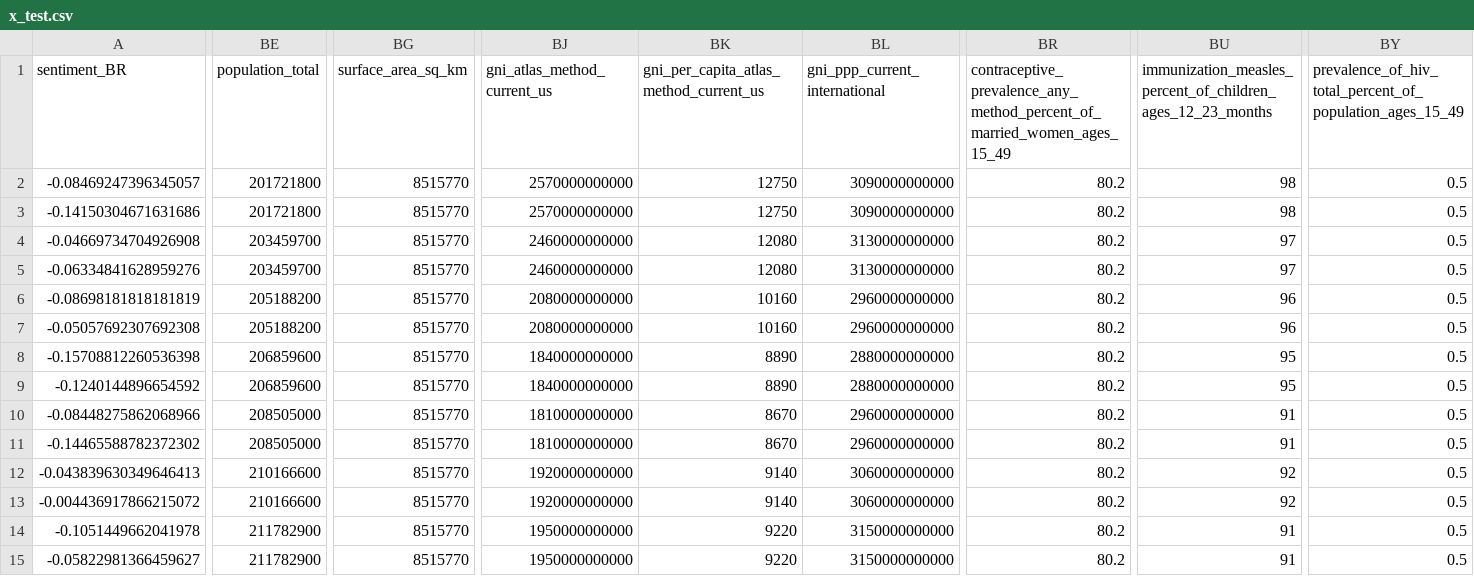
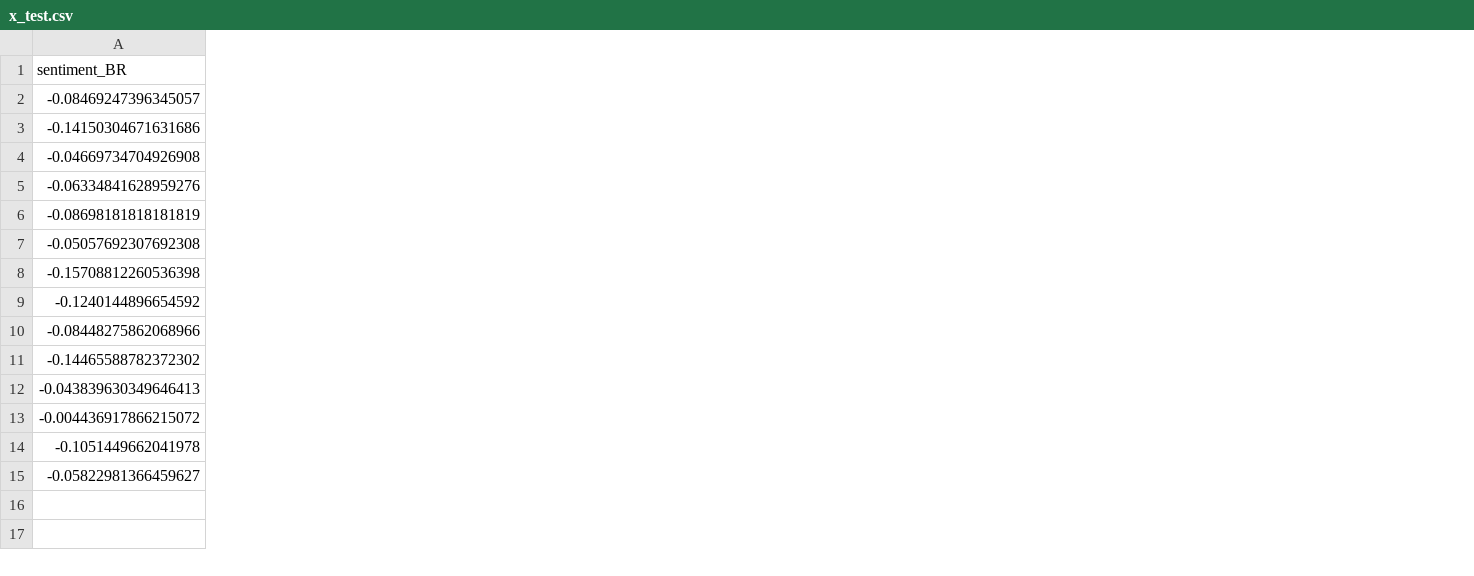
Before and after one commit to digitalepidemiologylab/brazil-vaccine-uptake, a CSV file: data/x_test.csv, drawn as a sheet; only a part is shown, gaps mark what is left out; removed rows and columns are numbered as before the commit, all else as after; the diff covers the shown part only; the diff names each change by its address in the sheet, - before the commit and + after, or states it on an @@ line.

```diff
--- a/data/x_test.csv
+++ b/data/x_test.csv
-column BE (population_total), rows 2-15: 201721800 | 201721800 | 203459700 | 203459700 | 205188200 | 205188200 | 206859600 | 206859600 | 208505000 | 208505000 | 210166600 | 210166600 | 211782900 | 211782900
-column BG (surface_area_sq_km), rows 2-15: all 8515770
-column BJ (gni_atlas_method_current_us), rows 2-15: 2570000000000 | 2570000000000 | 2460000000000 | 2460000000000 | 2080000000000 | 2080000000000 | 1840000000000 | 1840000000000 | 1810000000000 | 1810000000000 | 1920000000000 | 1920000000000 | 1950000000000 | 1950000000000
-column BK, rows 1-15: gni_per_capita_atlas_method_current_us | 12750 | 12750 | 12080 | 12080 | 10160 | 10160 | 8890 | 8890 | 8670 | 8670 | 9140 | 9140 | 9220 | 9220
-column BL (gni_ppp_current_international), rows 2-15: 3090000000000 | 3090000000000 | 3130000000000 | 3130000000000 | 2960000000000 | 2960000000000 | 2880000000000 | 2880000000000 | 2960000000000 | 2960000000000 | 3060000000000 | 3060000000000 | 3150000000000 | 3150000000000
-column BR, rows 1-15: contraceptive_prevalence_any_method_percent_of_married_women_ages_15_49 | 80.2 | 80.2 | 80.2 | 80.2 | 80.2 | 80.2 | 80.2 | 80.2 | 80.2 | 80.2 | 80.2 | 80.2 | 80.2 | 80.2
-column BU, rows 1-15: immunization_measles_percent_of_children_ages_12_23_months | 98 | 98 | 97 | 97 | 96 | 96 | 95 | 95 | 91 | 91 | 92 | 92 | 91 | 91
-column BY, rows 1-15: prevalence_of_hiv_total_percent_of_population_ages_15_49 | 0.5 | 0.5 | 0.5 | 0.5 | 0.5 | 0.5 | 0.5 | 0.5 | 0.5 | 0.5 | 0.5 | 0.5 | 0.5 | 0.5
```
Also changed, not shown: 4 added columns and 23 removed columns elsewhere in this file, data/worldbank_br.csv, data/worldbank_br_clean.csv, 41 other files.
